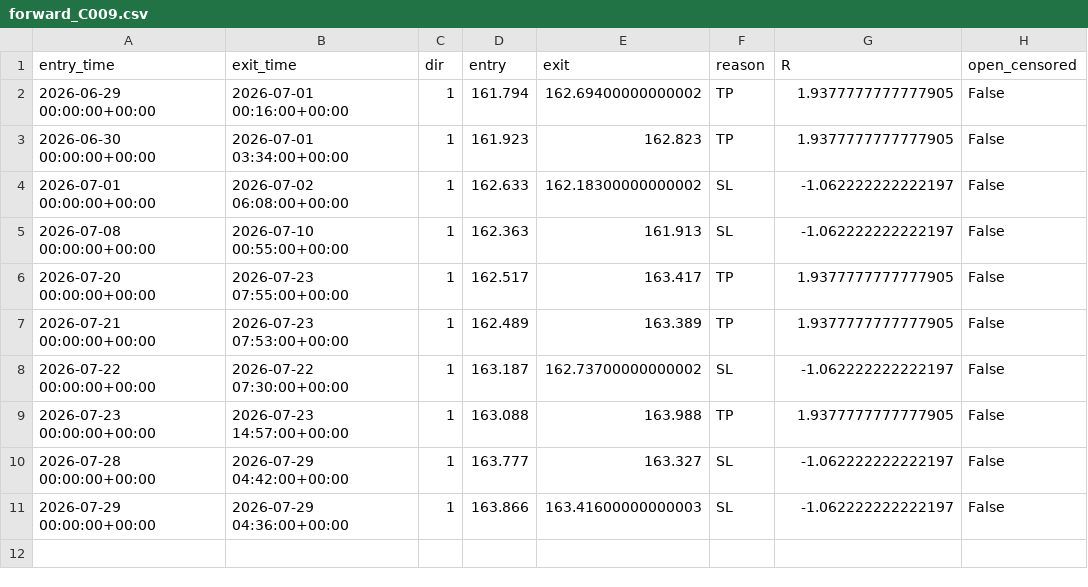
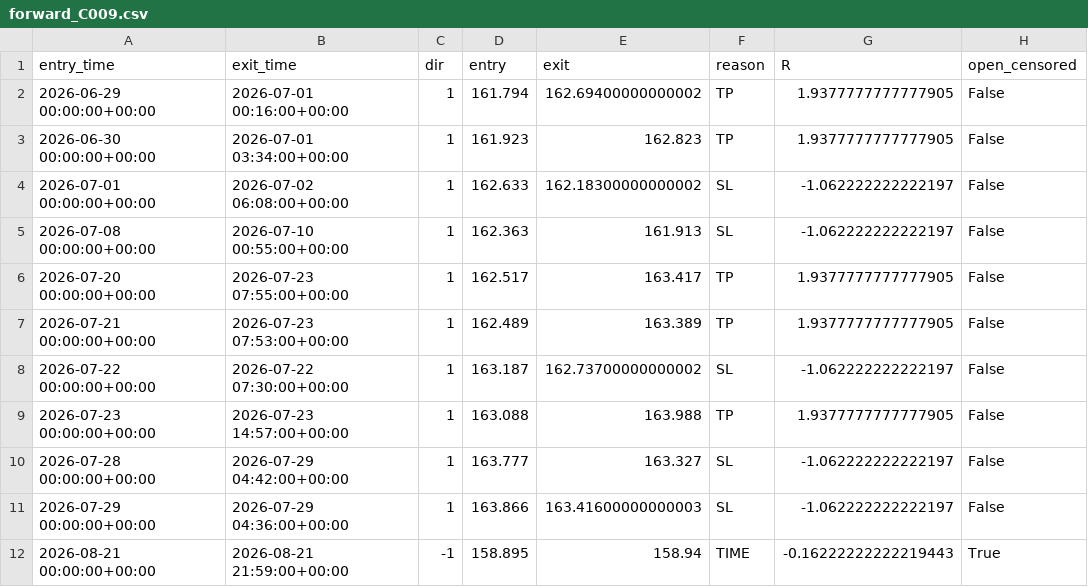
Before and after one commit to taiyo5424-star/FX, a CSV file: logs/forward/forward_C009.csv, drawn as a sheet.

```diff
--- a/logs/forward/forward_C009.csv
+++ b/logs/forward/forward_C009.csv
@@ -11 +11,2 @@ entry_time,exit_time,dir,entry,exit,reason,R,open_censored
 2026-07-29 00:00:00+00:00,2026-07-29 04:36:00+00:00,1,163.866,163.41600000000003,SL,-1.062222222222197,False
+2026-08-21 00:00:00+00:00,2026-08-21 21:59:00+00:00,-1,158.895,158.94,TIME,-0.16222222222219443,True
```
Also changed, not shown: 2 other files.
